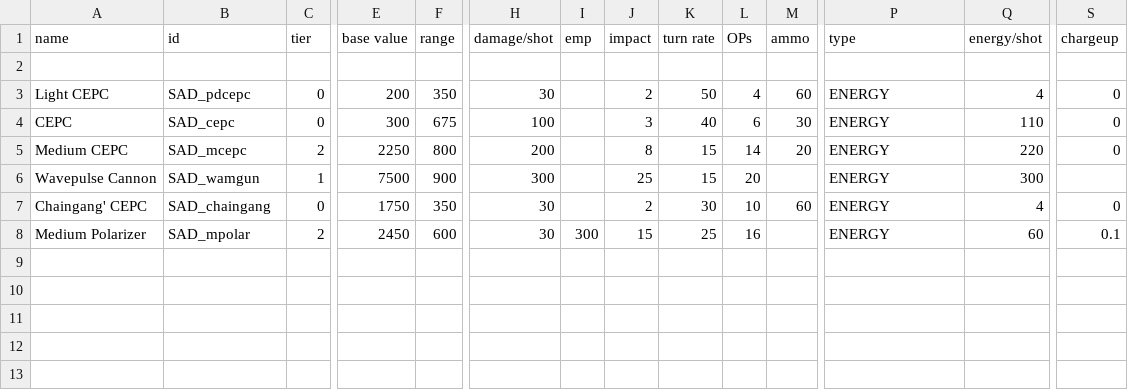
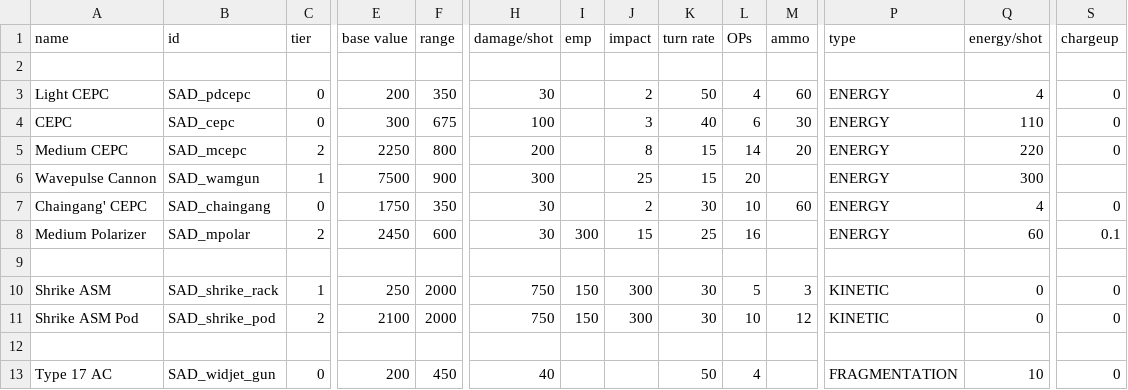
Before and after one commit to Snrasha/Sanguinary-Anarchistic-Defectors, a CSV file: data/weapons/weapon_data.csv, drawn as a sheet; only a part is shown, gaps mark what is left out; rows hold the shown columns only; the diff names each change by its address in the sheet, - before the commit and + after, or states it on an @@ line.

```diff
--- a/data/weapons/weapon_data.csv
+++ b/data/weapons/weapon_data.csv
+row 9: (empty)
+row 10: Shrike ASM | SAD_shrike_rack | 1 | 250 | 2000 | 750 | 150 | 300 | 30 | 5 | 3 | KINETIC | 0 | 0
+row 11: Shrike ASM Pod | SAD_shrike_pod | 2 | 2100 | 2000 | 750 | 150 | 300 | 30 | 10 | 12 | KINETIC | 0 | 0
+row 12: (empty)
+row 13: Type 17 AC | SAD_widjet_gun | 0 | 200 | 450 | 40 |  |  | 50 | 4 |  | FRAGMENTATION | 10 | 0
```
Also changed, not shown: 24 other files.
